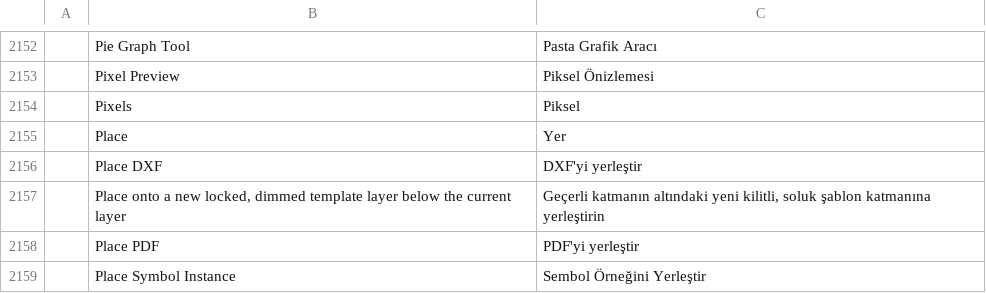
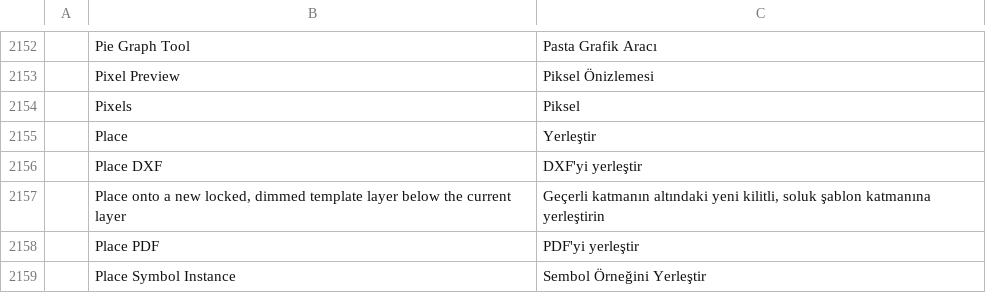
Before and after one commit to 7hoovR/vectorcraft, a TSV file: crates/ui-egui/src/i18n/tr.tsv, drawn as a sheet; only a part is shown, gaps mark what is left out; the diff names each change by its address in the sheet, - before the commit and + after, or states it on an @@ line.

Commit message:
i18n: Turkish "Place" is the command (Yerleştir), not the noun (Yer)
The Place dialog's title and button, its undo step and the Libraries panel's Place item read "Yer" (a place, a location). They all name the command, "Yerleştir".

```diff
--- a/crates/ui-egui/src/i18n/tr.tsv
+++ b/crates/ui-egui/src/i18n/tr.tsv
-C2155: Yer
+C2155: Yerleştir
```
